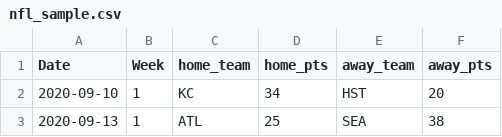
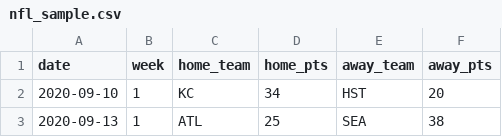
Before and after one commit to dflemin3/turf, a CSV file: src/turf/data/nfl_sample.csv, drawn as a sheet; only a part is shown.

Commit message:
made all date and week cols lowercase; updated reference data

```diff
--- a/src/turf/data/nfl_sample.csv
+++ b/src/turf/data/nfl_sample.csv
@@ -1,2 +1,2 @@
-Date,Week,home_team,home_pts,away_team,away_pts
+date,week,home_team,home_pts,away_team,away_pts
 2020-09-10,1,KC,34,HST,20
```
Also changed, not shown: src/turf/data/nhl_sample.csv, 2 other files.
